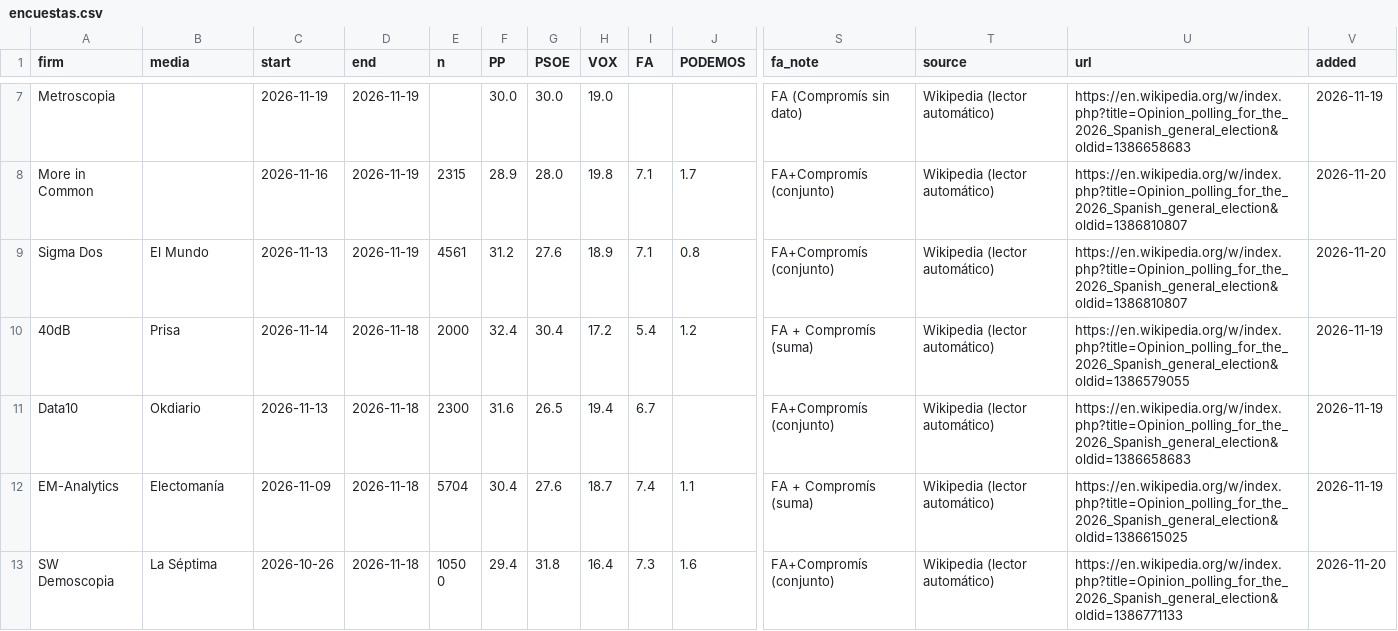
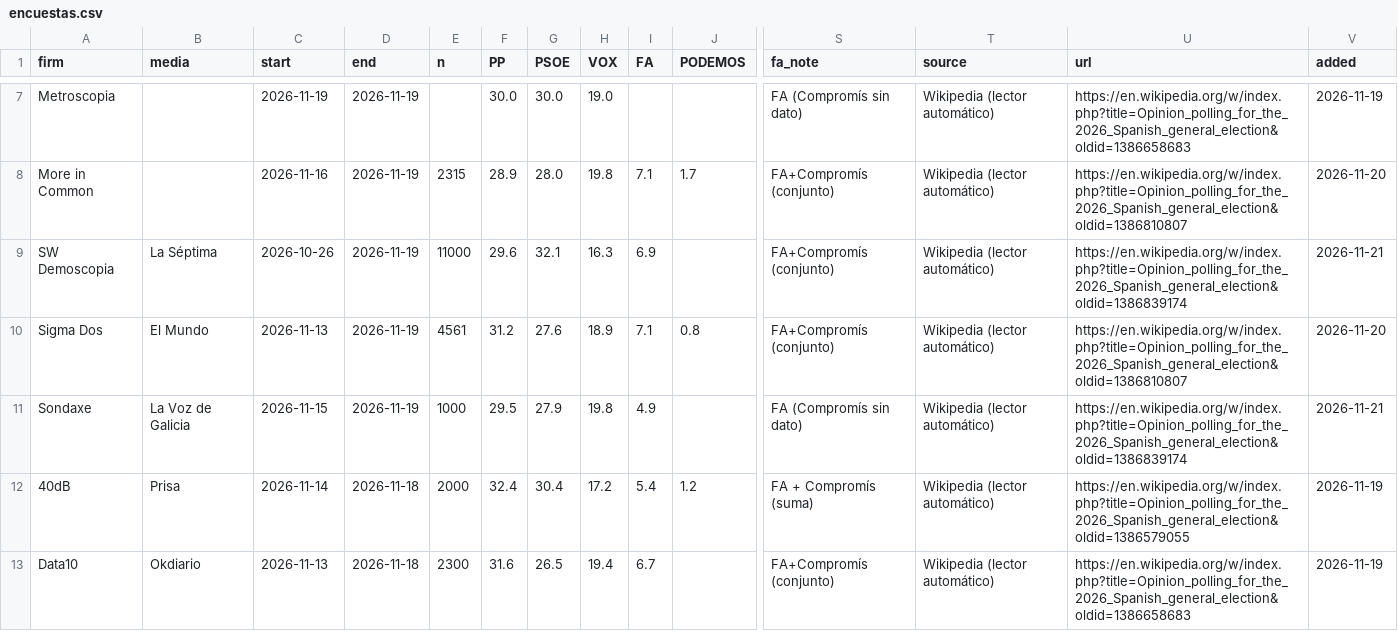
Before and after one commit to mediaencuestas/mediaencuestas.github.io, a CSV file: datos/encuestas.csv, drawn as a sheet; only a part is shown, gaps mark what is left out; the shorter side is filled out with more unchanged rows; rows hold the shown columns only; the diff names each change by its address in the sheet, - before the commit and + after, or states it on an @@ line.

```diff
--- a/datos/encuestas.csv
+++ b/datos/encuestas.csv
+row 9: SW Demoscopia | La Séptima | 2026-10-26 | 2026-11-19 | 11000 | 29.6 | 32.1 | 16.3 | 6.9 |  | FA+Compromís (conjunto) | Wikipedia (lector automático) | https://en.wikipedia.org/w/index.php?title=Opinion_polling_for_the_2026_Spanish_general_election&oldid=1386839174 | 2026-11-21
+row 11: Sondaxe | La Voz de Galicia | 2026-11-15 | 2026-11-19 | 1000 | 29.5 | 27.9 | 19.8 | 4.9 |  | FA (Compromís sin dato) | Wikipedia (lector automático) | https://en.wikipedia.org/w/index.php?title=Opinion_polling_for_the_2026_Spanish_general_election&oldid=1386839174 | 2026-11-21
```
